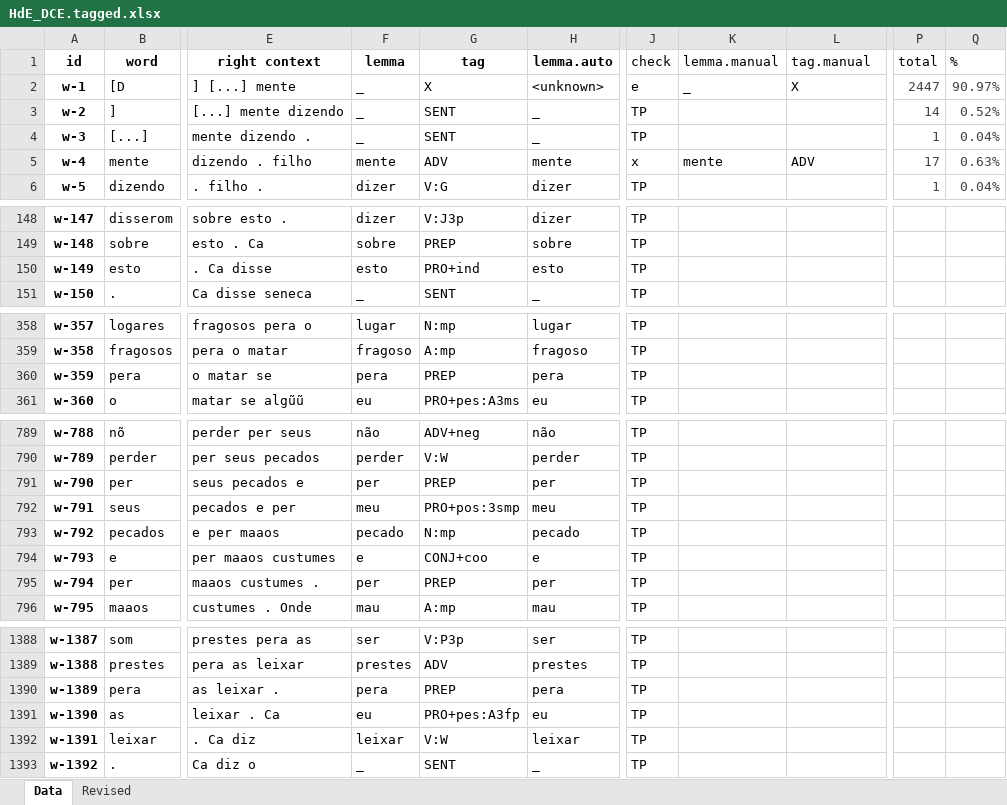
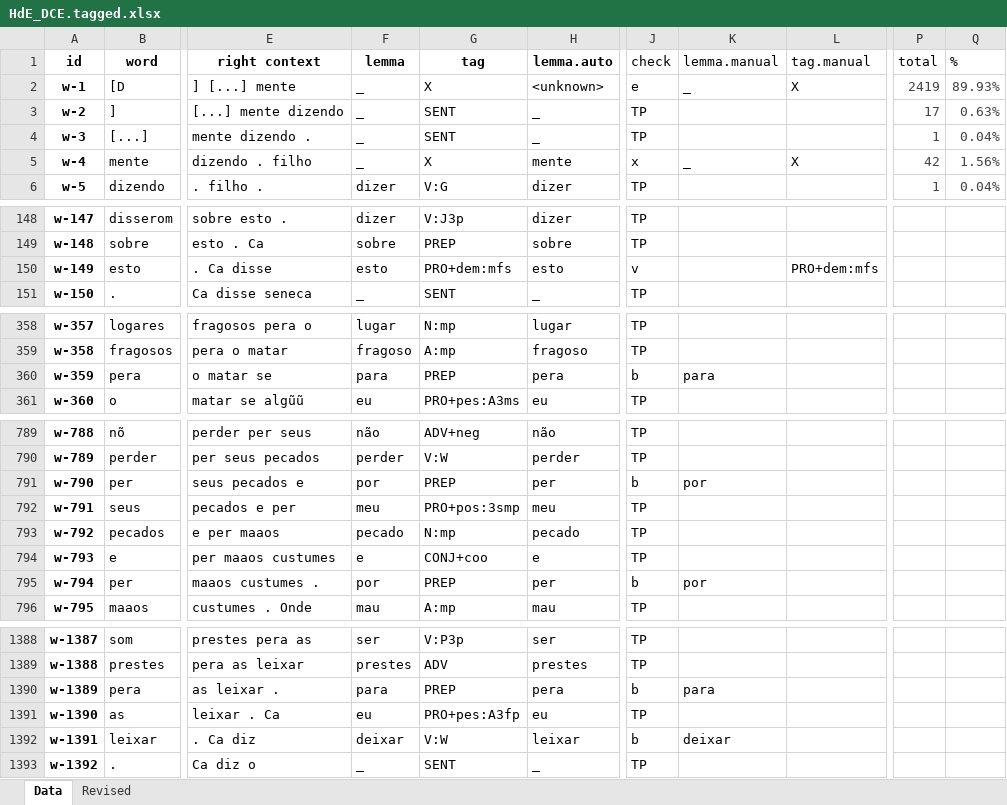
Before and after one commit to CTA-corpus/POS-annotations, an Excel workbook: data/HdE_DCE.tagged.xlsx, sheet Data, drawn as a sheet; only a part is shown, gaps mark what is left out; values as stored, in another font and other column widths than the file's, no borders; the diff covers the shown part only; the diff names each change by its address in the sheet, - before the commit and + after, or states it on an @@ line.

Commit message:
who knows

```diff
--- a/data/HdE_DCE.tagged.xlsx (sheet Data)
+++ b/data/HdE_DCE.tagged.xlsx (sheet Data)
-P2 (total): 2447
+P2 (total): 2419
-Q2 (%): 90.97%
+Q2 (%): 89.93%
-P3 (total): 14
+P3 (total): 17
-Q3 (%): 0.52%
+Q3 (%): 0.63%
-F5 (lemma): mente
+F5 (lemma): _
-G5 (tag): ADV
+G5 (tag): X
-K5 (lemma.manual): mente
+K5 (lemma.manual): _
-L5 (tag.manual): ADV
+L5 (tag.manual): X
-P5 (total): 17
+P5 (total): 42
-Q5 (%): 0.63%
+Q5 (%): 1.56%
-G150 (tag): PRO+ind
+G150 (tag): PRO+dem:mfs
-J150 (check): TP
+J150 (check): v
-L150 (tag.manual): (empty)
+L150 (tag.manual): PRO+dem:mfs
-F360 (lemma): pera
+F360 (lemma): para
-J360 (check): TP
+J360 (check): b
-K360 (lemma.manual): (empty)
+K360 (lemma.manual): para
-F791 (lemma): per
+F791 (lemma): por
-J791 (check): TP
+J791 (check): b
-K791 (lemma.manual): (empty)
+K791 (lemma.manual): por
-F795 (lemma): per
+F795 (lemma): por
-J795 (check): TP
+J795 (check): b
-K795 (lemma.manual): (empty)
+K795 (lemma.manual): por
-F1390 (lemma): pera
+F1390 (lemma): para
-J1390 (check): TP
+J1390 (check): b
-K1390 (lemma.manual): (empty)
+K1390 (lemma.manual): para
-F1392 (lemma): leixar
+F1392 (lemma): deixar
-J1392 (check): TP
+J1392 (check): b
-K1392 (lemma.manual): (empty)
+K1392 (lemma.manual): deixar
```
Also changed, not shown: 66 edited cells elsewhere in this sheet, sheet Revised.
